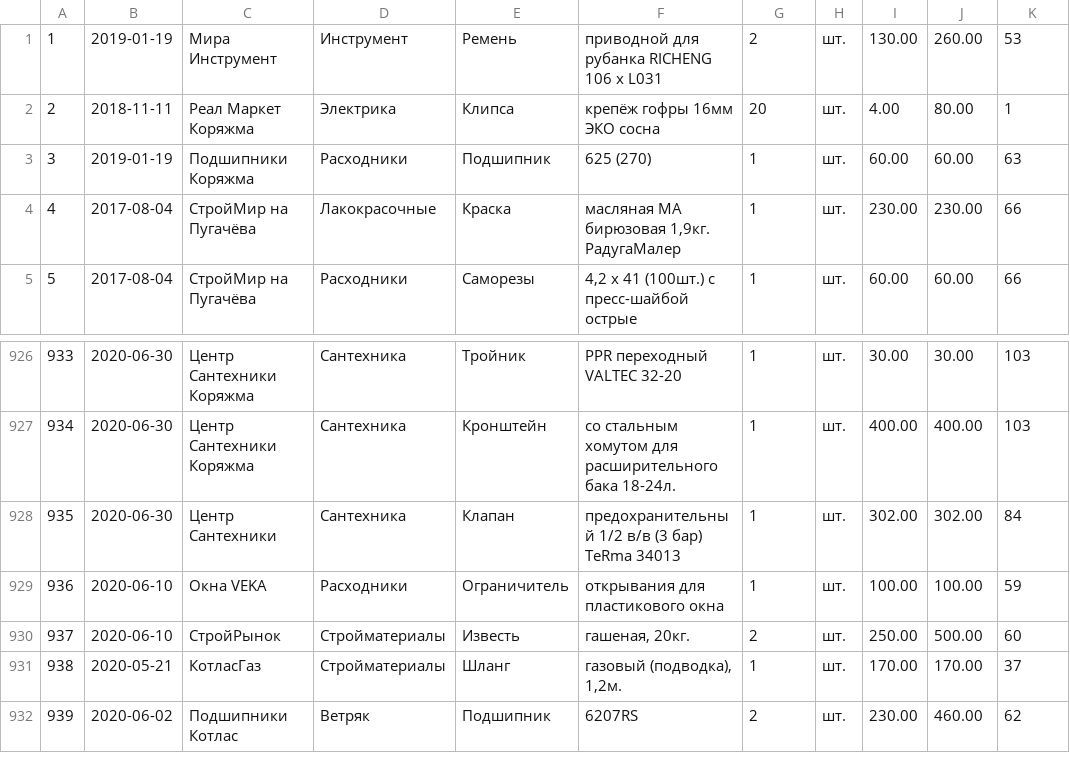
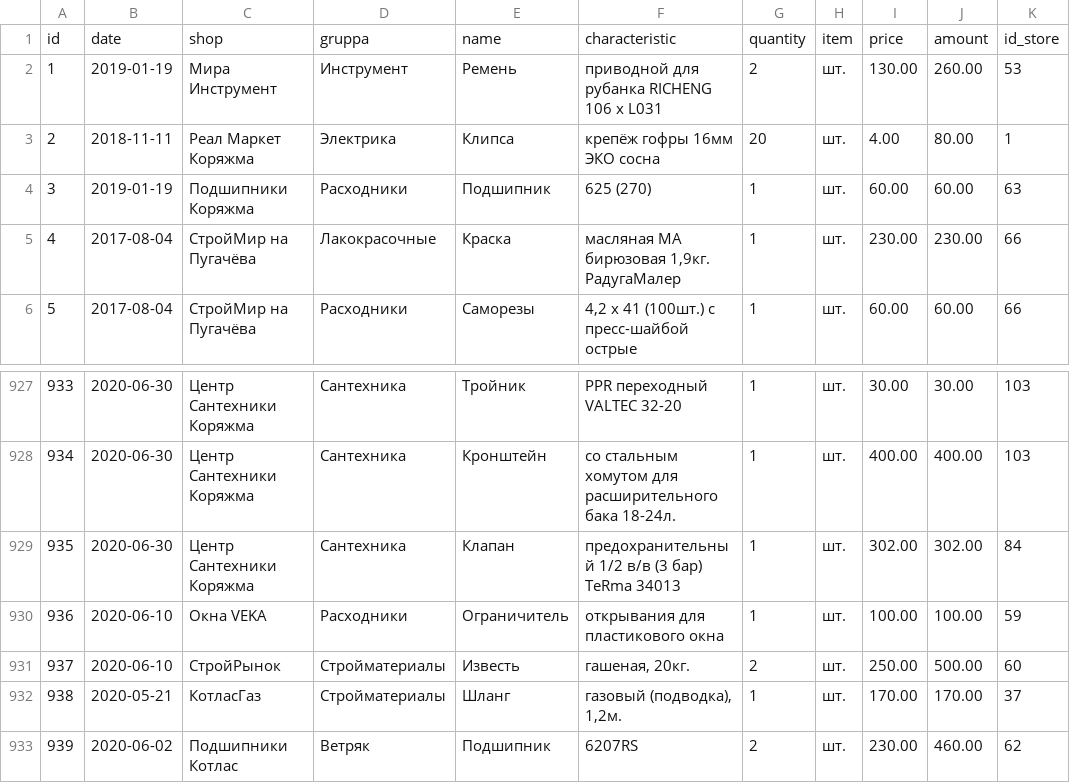
Before and after one commit to ayaweb7/domains, a CSV file: krasavino/shops.csv, drawn as a sheet; only a part is shown, gaps mark what is left out.

Commit message:
Krasavino - Python Visualisation

```diff
--- a/krasavino/shops.csv
+++ b/krasavino/shops.csv
@@ -1 +1,2 @@
+"id","date","shop","gruppa","name","characteristic","quantity","item","price","amount","id_store"
 "1","2019-01-19","Мира Инструмент","Инструмент","Ремень","приводной для рубанка RICHENG 106 x L031","2","шт.","130.00","260.00","53"
@@ -927,3 +928,3 @@
 "934","2020-06-30","Центр Сантехники Коряжма","Сантехника","Кронштейн","со стальным хомутом для расширительного бака 18-24л.","1","шт.","400.00","400.00","103"
-"935","2020-06-30","Центр Сантехники","Сантехника","Клапан","предохранительный 1/2 в/в (3 бар) TeRma 34013","1","шт.","302.00","302.00","84"
+"935","2020-06-30","Центр Сантехники Коряжма","Сантехника","Клапан","предохранительный 1/2 в/в (3 бар) TeRma 34013","1","шт.","302.00","302.00","84"
 "936","2020-06-10","Окна VEKA","Расходники","Ограничитель","открывания для пластикового окна","1","шт.","100.00","100.00","59"
```
Also changed, not shown: 16 other files.
